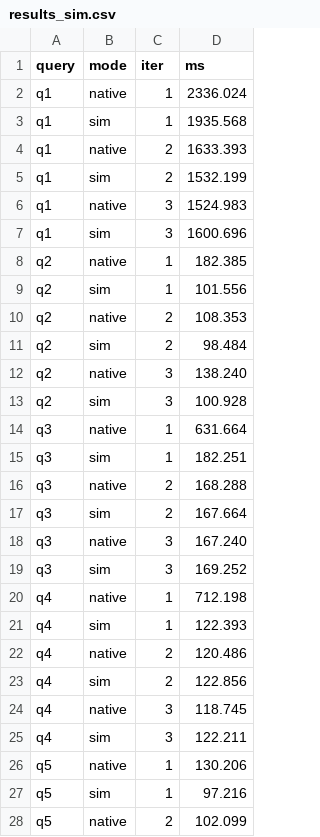
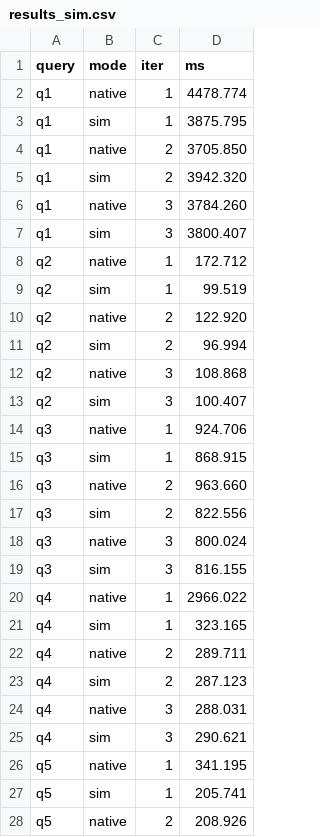
Before and after one commit to ConnerRose/cse584-project, a CSV file: bench/orpheus_sim/results_sim.csv, drawn as a sheet; only a part is shown; the diff covers the shown part only.

Commit message:
Fixed hard-coded check to actually read the table of the current version rather than version 0

```diff
--- a/bench/orpheus_sim/results_sim.csv
+++ b/bench/orpheus_sim/results_sim.csv
@@ -1,28 +1,28 @@
 query,mode,iter,ms
-q1,native,1,2336.024
-q1,sim,1,1935.568
-q1,native,2,1633.393
-q1,sim,2,1532.199
-q1,native,3,1524.983
-q1,sim,3,1600.696
-q2,native,1,182.385
-q2,sim,1,101.556
-q2,native,2,108.353
-q2,sim,2,98.484
-q2,native,3,138.240
-q2,sim,3,100.928
-q3,native,1,631.664
-q3,sim,1,182.251
-q3,native,2,168.288
-q3,sim,2,167.664
-q3,native,3,167.240
-q3,sim,3,169.252
-q4,native,1,712.198
-q4,sim,1,122.393
-q4,native,2,120.486
-q4,sim,2,122.856
-q4,native,3,118.745
-q4,sim,3,122.211
-q5,native,1,130.206
-q5,sim,1,97.216
-q5,native,2,102.099
+q1,native,1,4478.774
+q1,sim,1,3875.795
+q1,native,2,3705.850
+q1,sim,2,3942.320
+q1,native,3,3784.260
+q1,sim,3,3800.407
+q2,native,1,172.712
+q2,sim,1,99.519
+q2,native,2,122.920
+q2,sim,2,96.994
+q2,native,3,108.868
+q2,sim,3,100.407
+q3,native,1,924.706
+q3,sim,1,868.915
+q3,native,2,963.660
+q3,sim,2,822.556
+q3,native,3,800.024
+q3,sim,3,816.155
+q4,native,1,2966.022
+q4,sim,1,323.165
+q4,native,2,289.711
+q4,sim,2,287.123
+q4,native,3,288.031
+q4,sim,3,290.621
+q5,native,1,341.195
+q5,sim,1,205.741
+q5,native,2,208.926
```
Also changed, not shown: 93 edited cells elsewhere in this file, 5 other files.
